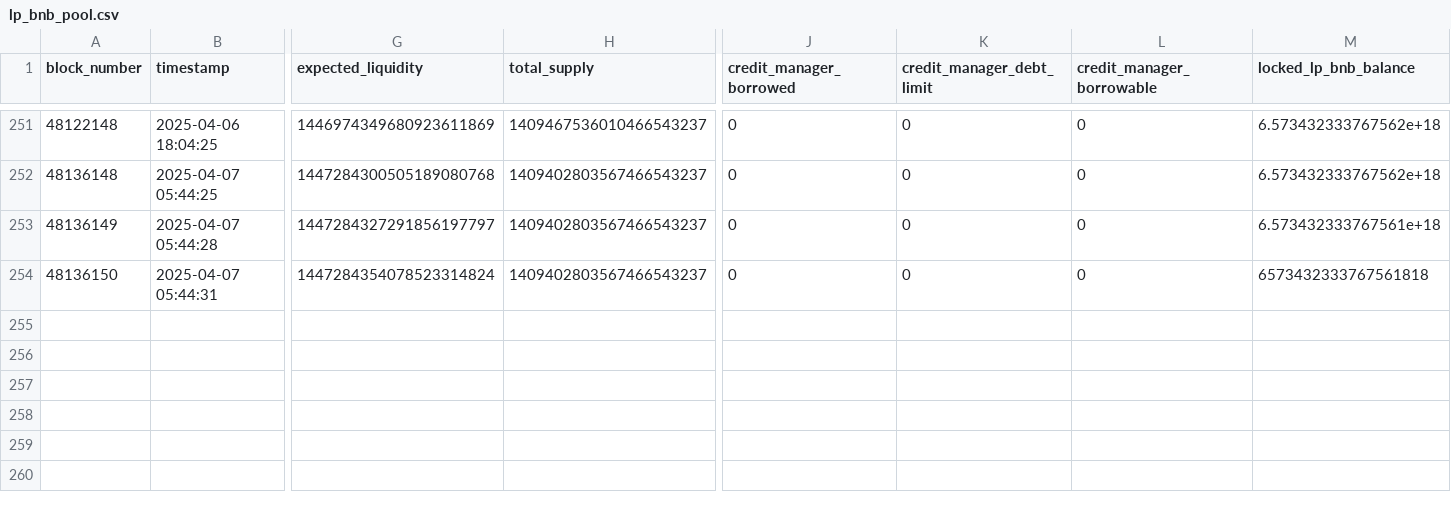
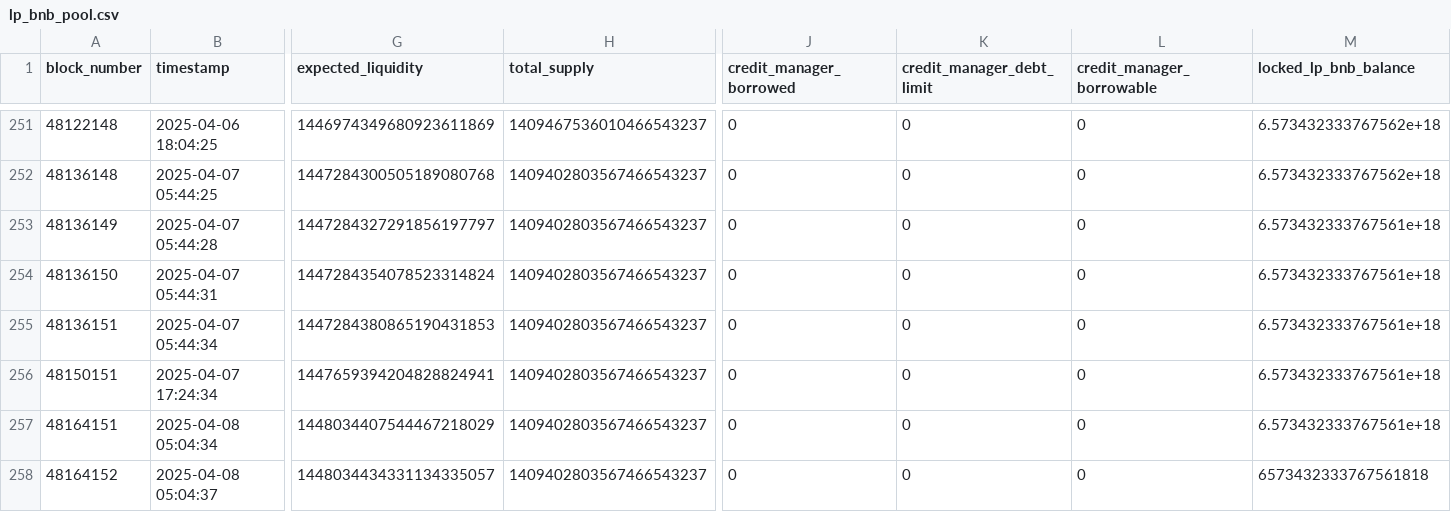
Before and after one commit to guilyx/loop-dune, a CSV file: data/lp_bnb_pool.csv, drawn as a sheet; only a part is shown, gaps mark what is left out; rows hold the shown columns only; the diff names each change by its address in the sheet, - before the commit and + after, or states it on an @@ line.

```diff
--- a/data/lp_bnb_pool.csv
+++ b/data/lp_bnb_pool.csv
-M254 (locked_lp_bnb_balance): 6573432333767561818
+M254 (locked_lp_bnb_balance): 6.573432333767561e+18
+row 255: 48136151 | 2025-04-07 05:44:34 | 1447284380865190431853 | 1409402803567466543237 | 0 | 0 | 0 | 6.573432333767561e+18
+row 256: 48150151 | 2025-04-07 17:24:34 | 1447659394204828824941 | 1409402803567466543237 | 0 | 0 | 0 | 6.573432333767561e+18
+row 257: 48164151 | 2025-04-08 05:04:34 | 1448034407544467218029 | 1409402803567466543237 | 0 | 0 | 0 | 6.573432333767561e+18
+row 258: 48164152 | 2025-04-08 05:04:37 | 1448034434331134335057 | 1409402803567466543237 | 0 | 0 | 0 | 6573432333767561818
```
Also changed, not shown: data/lp_eth_pool.csv, data/lp_usd_pool.csv, 9 other files.
